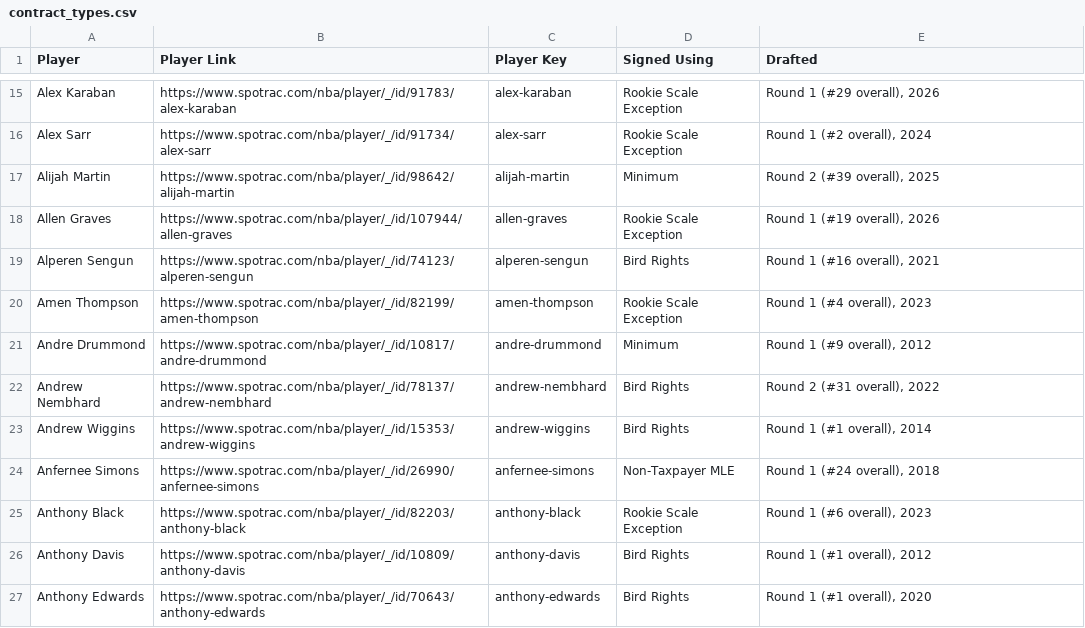
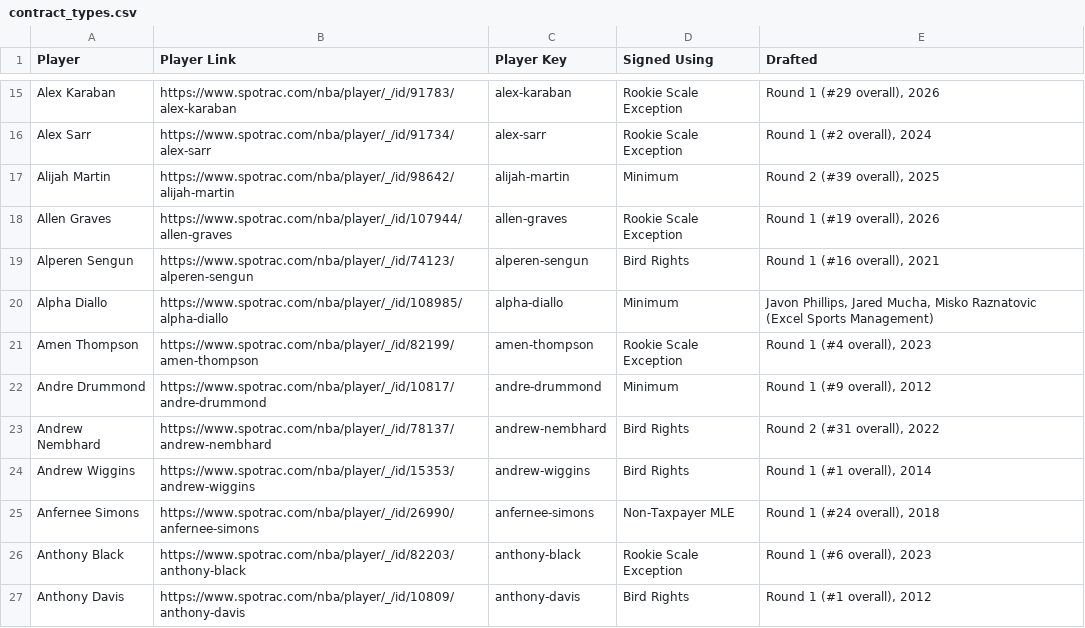
Before and after one commit to b-harr/dmcb, a CSV file: data/contract_types.csv, drawn as a sheet; only a part is shown, gaps mark what is left out; the shorter side is filled out with more unchanged rows.

Commit message:
Update contracts and contract types as of Sun 12 Jul 2026 17:14

```diff
--- a/data/contract_types.csv
+++ b/data/contract_types.csv
@@ -19,2 +19,3 @@ Allen Graves,https://www.spotrac.com/nba/player/_/id/107944/allen-graves,allen-g
 Alperen Sengun,https://www.spotrac.com/nba/player/_/id/74123/alperen-sengun,alperen-sengun,Bird Rights,"Round 1 (#16 overall), 2021"
+Alpha Diallo,https://www.spotrac.com/nba/player/_/id/108985/alpha-diallo,alpha-diallo,Minimum,"Javon Phillips, Jared Mucha, Misko Raznatovic (Excel Sports Management)"
 Amen Thompson,https://www.spotrac.com/nba/player/_/id/82199/amen-thompson,amen-thompson,Rookie Scale Exception,"Round 1 (#4 overall), 2023"
```
Also changed, not shown: data/spotrac_contracts.csv.
